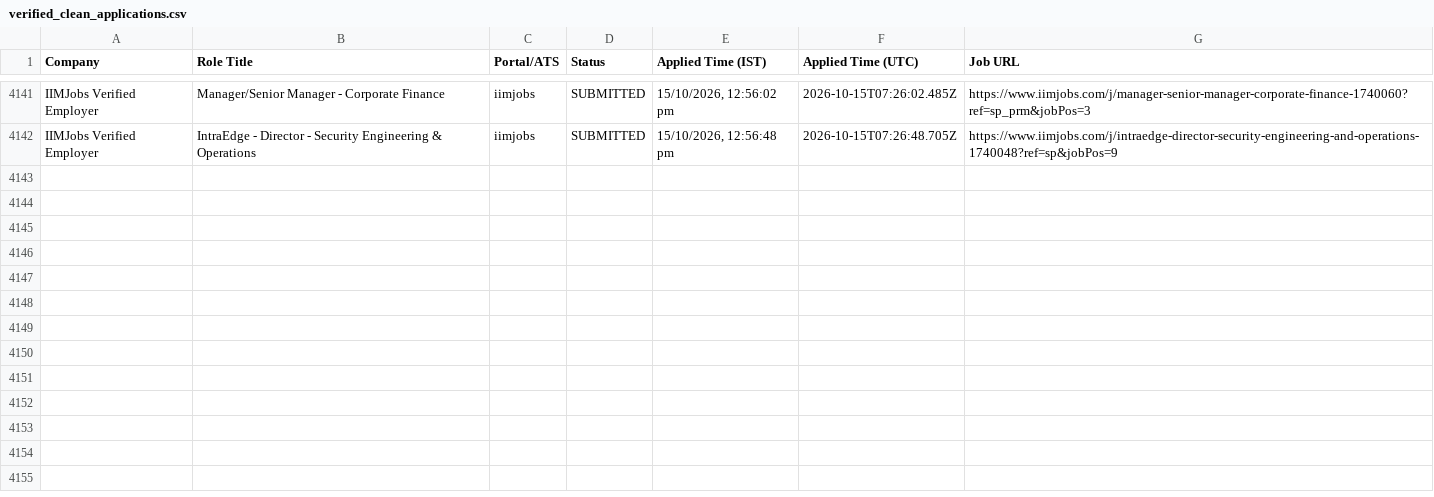
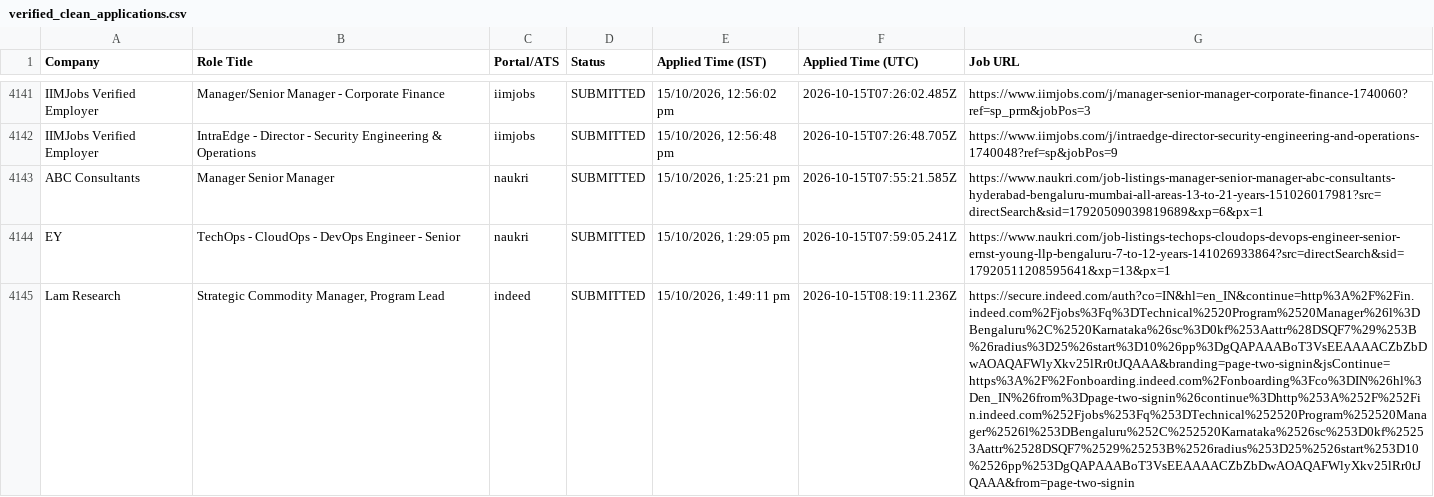
Before and after one commit to sandeepramaswamykashyap-coder/job-search-agent, a CSV file: verified_clean_applications.csv, drawn as a sheet; only a part is shown, gaps mark what is left out; the diff names each change by its address in the sheet, - before the commit and + after, or states it on an @@ line.

```diff
--- a/verified_clean_applications.csv
+++ b/verified_clean_applications.csv
+row 4143: ABC Consultants | Manager Senior Manager | naukri | SUBMITTED | 15/10/2026, 1:25:21 pm | 2026-10-15T07:55:21.585Z | https://www.naukri.com/job-listings-manager-senior-manager-abc-consultants-hyderabad-bengaluru-mumbai-all-areas-13-to-21-years-151026017981?src=directSearch&sid=17920509039819689&xp=6&px=1
+row 4144: EY | TechOps - CloudOps - DevOps Engineer - Senior | naukri | SUBMITTED | 15/10/2026, 1:29:05 pm | 2026-10-15T07:59:05.241Z | https://www.naukri.com/job-listings-techops-cloudops-devops-engineer-senior-ernst-young-llp-bengaluru-7-to-12-years-141026933864?src=directSearch&sid=17920511208595641&xp=13&px=1
+row 4145: Lam Research | Strategic Commodity Manager, Program Lead | indeed | SUBMITTED | 15/10/2026, 1:49:11 pm | 2026-10-15T08:19:11.236Z | https://secure.indeed.com/auth?co=IN&hl=en_IN&continue=http%3A%2F%2Fin.indeed.com%2Fjobs%3Fq%3DTechnical%2520Program%2520Manager%26l%3DBengaluru%2C%2520Karnataka%26sc%3D0kf%253Aattr%28DSQF7%29%253B%26radius%3D25%26start%3D10%26pp%3DgQAPAAABoT3VsEEAAAACZbZbDwAOAQAFWlyXkv25lRr0tJQAAA&branding=page-two-signin&jsContinue=https%3A%2F%2Fonboarding.indeed.com%2Fonboarding%3Fco%3DIN%26hl%3Den_IN%26from%3Dpage-two-signin%26continue%3Dhttp%253A%252F%252Fin.indeed.com%252Fjobs%253Fq%253DTechnical%252520Program%252520Manager%2526l%253DBengaluru%252C%252520Karnataka%2526sc%253D0kf%25253Aattr%2528DSQF7%2529%25253B%2526radius%253D25%2526start%253D10%2526pp%253DgQAPAAABoT3VsEEAAAACZbZbDwAOAQAFWlyXkv25lRr0tJQAAA&from=page-two-signin
```
Also changed, not shown: consolidated_applications_master.csv, 3 other files.
